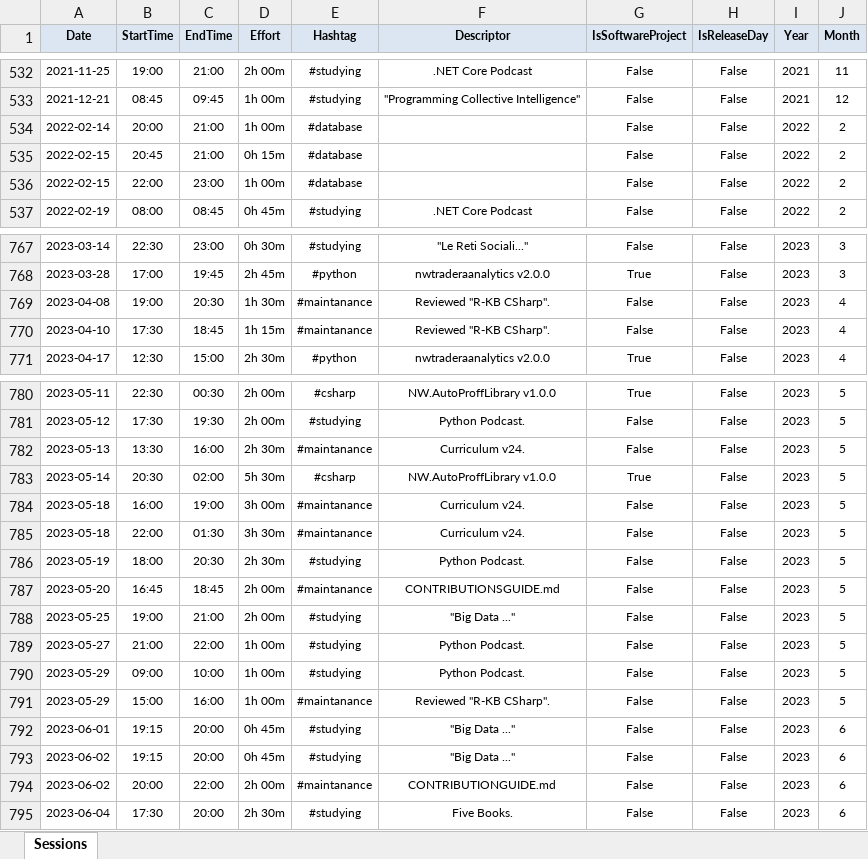
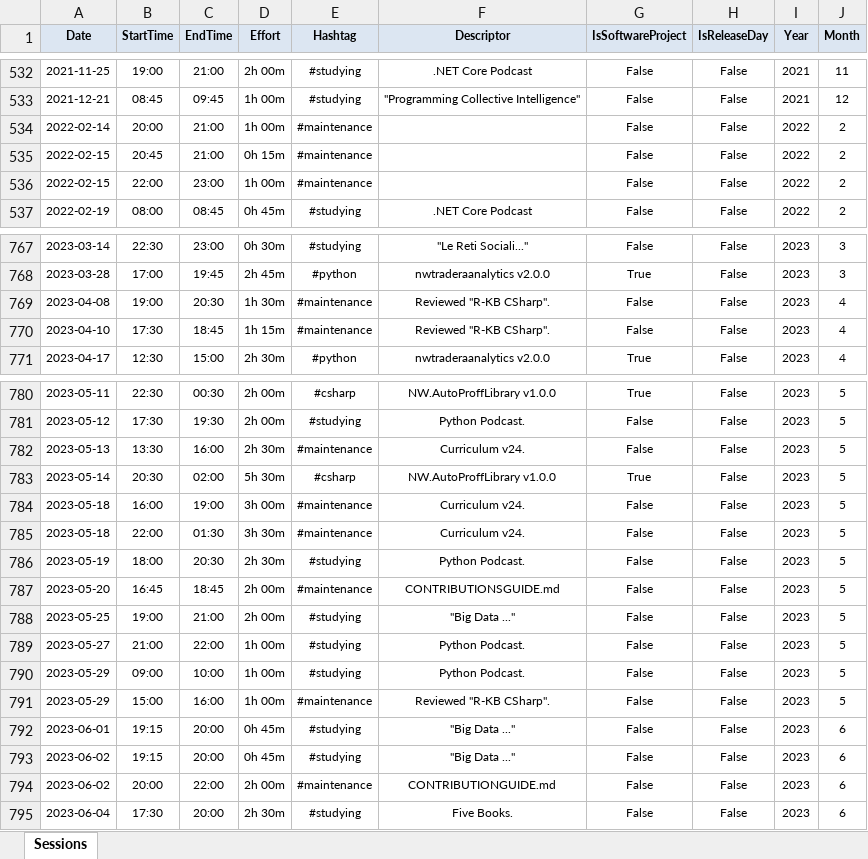
Before and after one commit to numbworks/nwtimetracking, an Excel workbook: data/Time Tracking.xlsx, sheet Sessions, drawn as a sheet; only a part is shown, gaps mark what is left out; values as stored, in another font and other column widths than the file's, no borders; the diff covers the shown part only; the diff names each change by its address in the sheet, - before the commit and + after, or states it on an @@ line.

```diff
--- a/data/Time Tracking.xlsx (sheet Sessions)
+++ b/data/Time Tracking.xlsx (sheet Sessions)
-E534:E536 (Hashtag): #database
+E534:E536 (Hashtag): #maintenance
-E769:E770 (Hashtag): #maintanance
+E769:E770 (Hashtag): #maintenance
-E782 (Hashtag): #maintanance
+E782 (Hashtag): #maintenance
-E784:E785 (Hashtag): #maintanance
+E784:E785 (Hashtag): #maintenance
-E787 (Hashtag): #maintanance
+E787 (Hashtag): #maintenance
-E791 (Hashtag): #maintanance
+E791 (Hashtag): #maintenance
-E794 (Hashtag): #maintanance
+E794 (Hashtag): #maintenance
```
Also changed, not shown: 4 edited cells elsewhere in this sheet, 2 other files.
